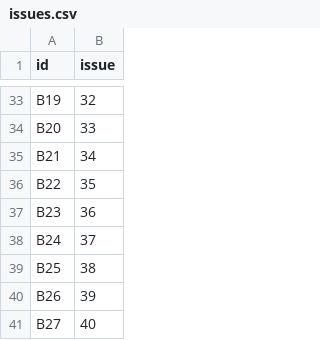
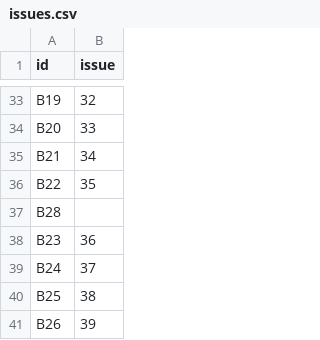
Before and after one commit to TheWendarr/bah-atlas, a CSV file: docs/wbs/issues.csv, drawn as a sheet; only a part is shown, gaps mark what is left out; the shorter side is filled out with more unchanged rows.

```diff
--- a/docs/wbs/issues.csv
+++ b/docs/wbs/issues.csv
@@ -36,2 +36,3 @@ B21,34
 B22,35
+B28,
 B23,36
```
Also changed, not shown: docs/wbs/nodes.csv, 4 other files.
